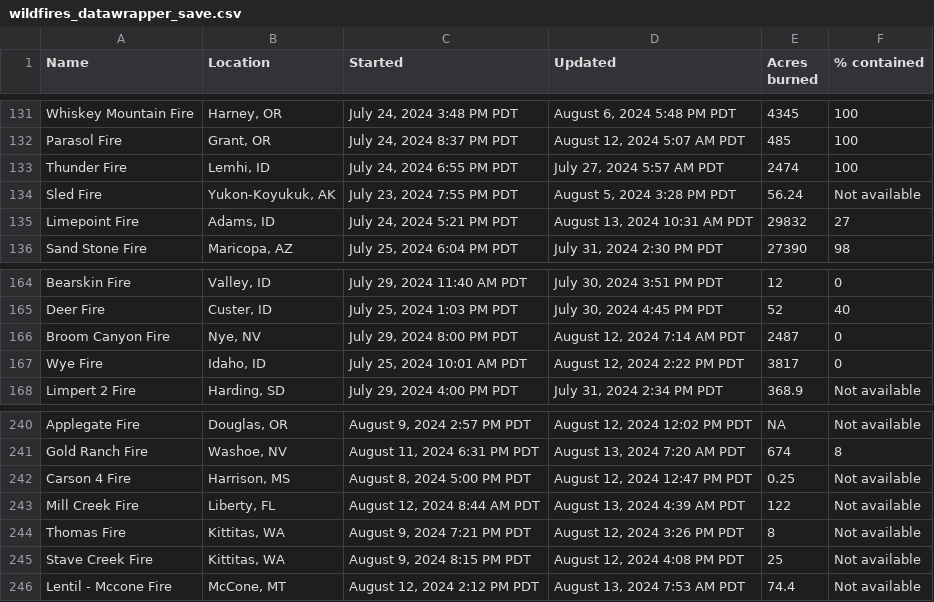
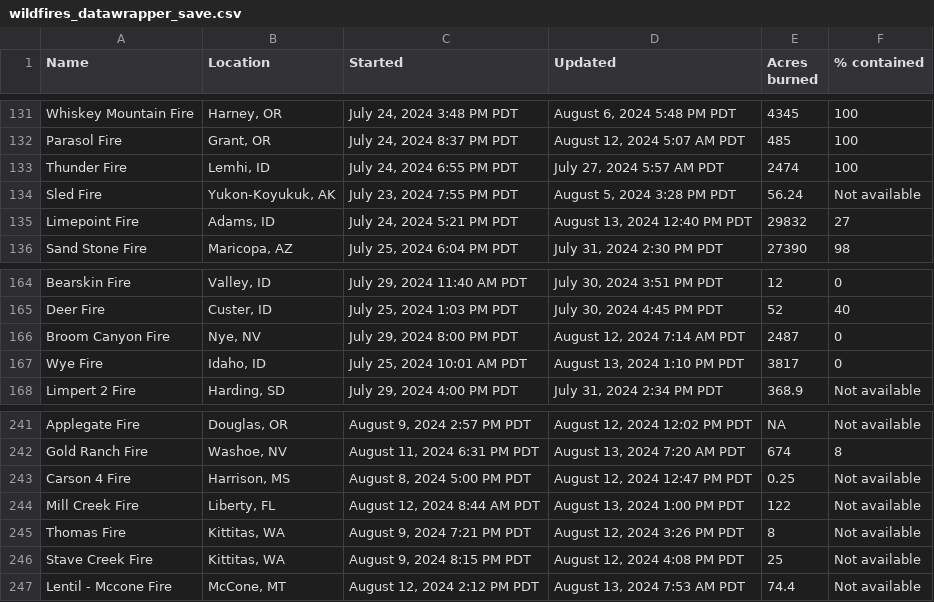
Before and after one commit to cbs-news-data/wildfire_watch, a CSV file: data/wildfires_datawrapper_save.csv, drawn as a sheet; only a part is shown, gaps mark what is left out; the diff covers the shown part only.

```diff
--- a/data/wildfires_datawrapper_save.csv
+++ b/data/wildfires_datawrapper_save.csv
@@ -134,3 +134,3 @@ Thunder Fire,"Lemhi, ID","July 24, 2024 6:55 PM PDT","July 27, 2024 5:57 AM PDT"
 Sled Fire,"Yukon-Koyukuk, AK","July 23, 2024 7:55 PM PDT","August 5, 2024 3:28 PM PDT",56.24,Not available
-Limepoint Fire,"Adams, ID","July 24, 2024 5:21 PM PDT","August 13, 2024 10:31 AM PDT",29832,27
+Limepoint Fire,"Adams, ID","July 24, 2024 5:21 PM PDT","August 13, 2024 12:40 PM PDT",29832,27
 Sand Stone Fire,"Maricopa, AZ","July 25, 2024 6:04 PM PDT","July 31, 2024 2:30 PM PDT",27390,98
@@ -166,3 +166,3 @@ Deer Fire,"Custer, ID","July 25, 2024 1:03 PM PDT","July 30, 2024 4:45 PM PDT",5
 Broom Canyon Fire,"Nye, NV","July 29, 2024 8:00 PM PDT","August 12, 2024 7:14 AM PDT",2487,0
-Wye Fire,"Idaho, ID","July 25, 2024 10:01 AM PDT","August 12, 2024 2:22 PM PDT",3817,0
+Wye Fire,"Idaho, ID","July 25, 2024 10:01 AM PDT","August 13, 2024 1:10 PM PDT",3817,0
 Limpert 2 Fire,"Harding, SD","July 29, 2024 4:00 PM PDT","July 31, 2024 2:34 PM PDT",368.9,Not available
@@ -242,3 +243,3 @@ Gold Ranch Fire,"Washoe, NV","August 11, 2024 6:31 PM PDT","August 13, 2024 7:20
 Carson 4 Fire,"Harrison, MS","August 8, 2024 5:00 PM PDT","August 12, 2024 12:47 PM PDT",0.25,Not available
-Mill Creek Fire,"Liberty, FL","August 12, 2024 8:44 AM PDT","August 13, 2024 4:39 AM PDT",122,Not available
+Mill Creek Fire,"Liberty, FL","August 12, 2024 8:44 AM PDT","August 13, 2024 1:00 PM PDT",122,Not available
 Thomas Fire,"Kittitas, WA","August 9, 2024 7:21 PM PDT","August 12, 2024 3:26 PM PDT",8,Not available
```
Also changed, not shown: 3 added rows, 1 removed row and 17 edited cells elsewhere in this file, data/wildfires_save.csv, 4 other files.
